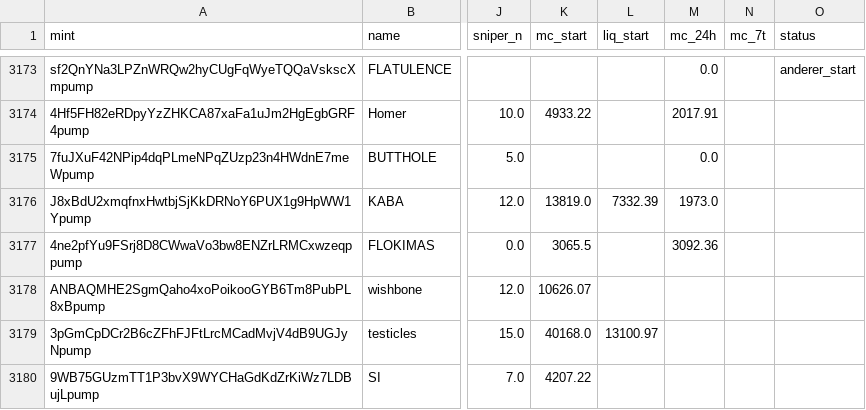
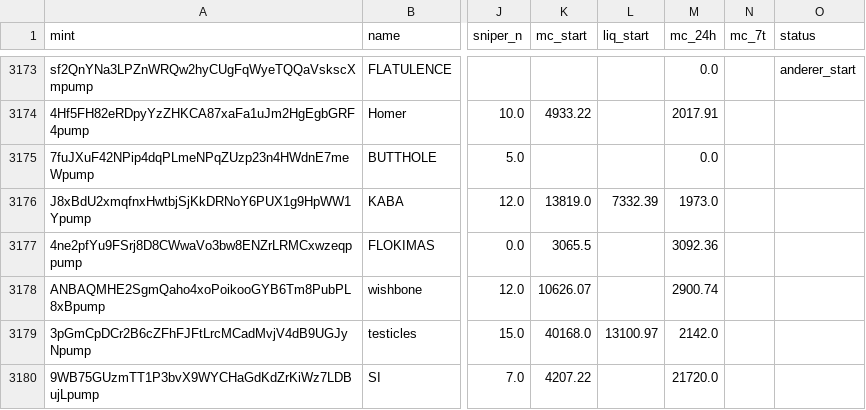
Before and after one commit to tobzwil89/insider, a CSV file: daten/wale/memecoins.csv, drawn as a sheet; only a part is shown, gaps mark what is left out; the diff covers the shown part only; the diff names each change by its address in the sheet, - before the commit and + after, or states it on an @@ line.

```diff
--- a/daten/wale/memecoins.csv
+++ b/daten/wale/memecoins.csv
-M3178 (mc_24h): (empty)
+M3178 (mc_24h): 2900.74
-M3179 (mc_24h): (empty)
+M3179 (mc_24h): 2142.0
-M3180 (mc_24h): (empty)
+M3180 (mc_24h): 21720.0
```
Also changed, not shown: 5 added rows and 6 edited cells elsewhere in this file, daten/wale/tagesfluss.csv, 2 other files.
